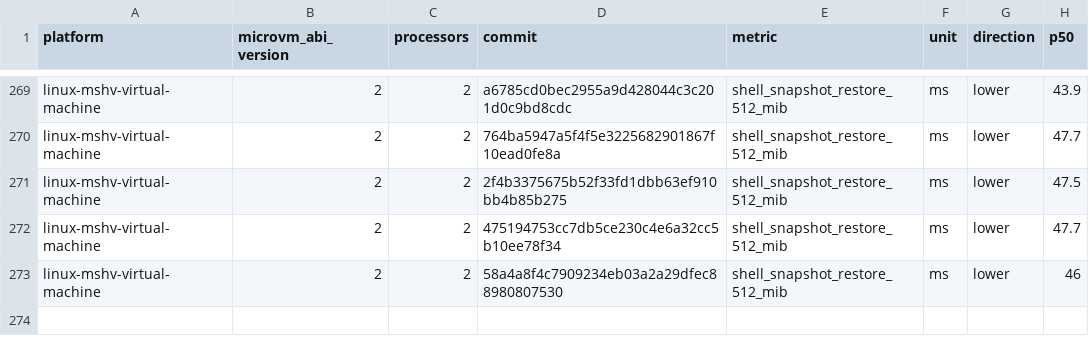
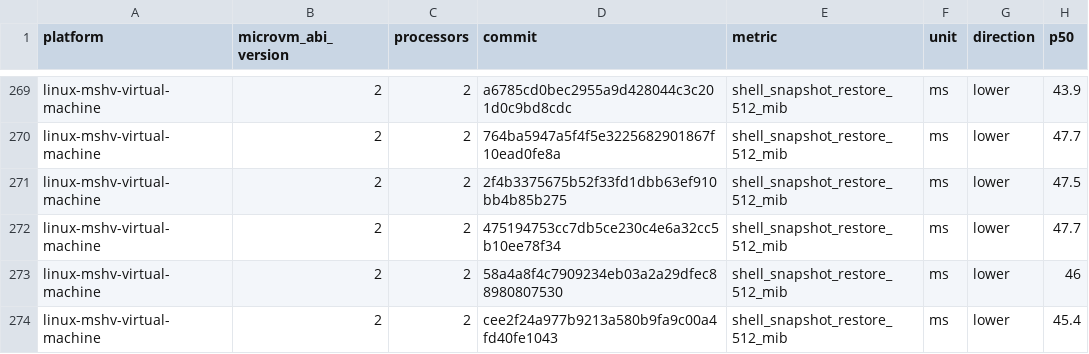
Before and after one commit to Jbansal2/nvx, a CSV file: data/linux-mshv-virtual-machine-microvm-v2-2vcpu.csv, drawn as a sheet; only a part is shown, gaps mark what is left out; the diff names each change by its address in the sheet, - before the commit and + after, or states it on an @@ line.

```diff
--- a/data/linux-mshv-virtual-machine-microvm-v2-2vcpu.csv
+++ b/data/linux-mshv-virtual-machine-microvm-v2-2vcpu.csv
+row 274: linux-mshv-virtual-machine | 2 | 2 | cee2f24a977b9213a580b9fa9c00a4fd40fe1043 | shell_snapshot_restore_512_mib | ms | lower | 45.4
```
Also changed, not shown: data/linux-mshv-virtual-machine-microvm-v2-4vcpu.csv, data/linux-mshv-virtual-machine-microvm-v2-8vcpu.csv, 9 other files.
